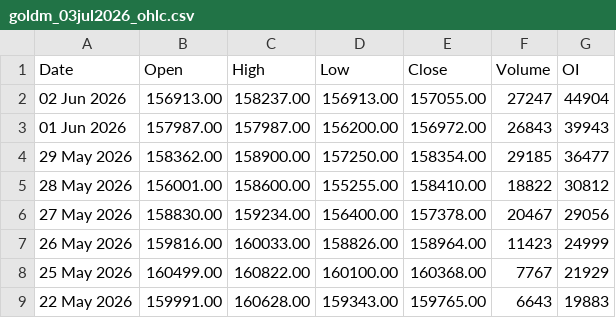
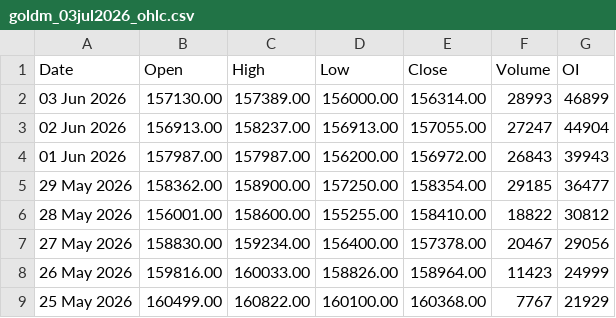
Before and after one commit to 27Krishnan/ZenithTrade-Algo, a CSV file: data/mcx_ohlc/goldm_03jul2026_ohlc.csv, drawn as a sheet; only a part is shown; the shorter side is filled out with more unchanged rows; the diff names each change by its address in the sheet, - before the commit and + after, or states it on an @@ line.

```diff
--- a/data/mcx_ohlc/goldm_03jul2026_ohlc.csv
+++ b/data/mcx_ohlc/goldm_03jul2026_ohlc.csv
+row 2: 03 Jun 2026 | 157130.00 | 157389.00 | 156000.00 | 156314.00 | 28993 | 46899
```
Also changed, not shown: data/mcx_ohlc/goldm_05jun2026_ohlc.csv, data/mcx_ohlc/silver_03jul2026_ohlc.csv, 12 other files.
